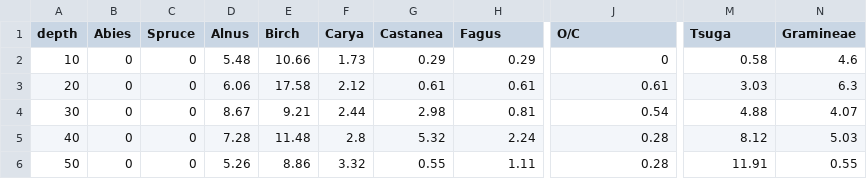
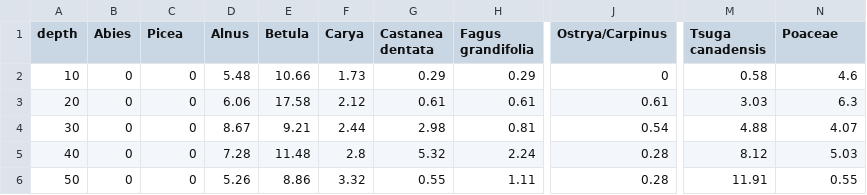
Before and after one commit to ccnmtl/blackrock, a CSV file: paleoecology/data/percentages.csv, drawn as a sheet; only a part is shown, gaps mark what is left out; the diff names each change by its address in the sheet, - before the commit and + after, or states it on an @@ line.

Commit message:
data clean-up and framework for display
git-svn-id: http://svn.ccnmtl.columbia.edu/blackrock/trunk@18265 1f418930-7ff8-0310-b8ad-c653122473bc

```diff
--- a/paleoecology/data/percentages.csv
+++ b/paleoecology/data/percentages.csv
-C1: Spruce
+C1: Picea
-E1: Birch
+E1: Betula
-G1: Castanea
+G1: Castanea dentata
-H1: Fagus
+H1: Fagus grandifolia
-J1: O/C
+J1: Ostrya/Carpinus
-M1: Tsuga
+M1: Tsuga canadensis
-N1: Gramineae
+N1: Poaceae
```
Also changed, not shown: 6 other files.
